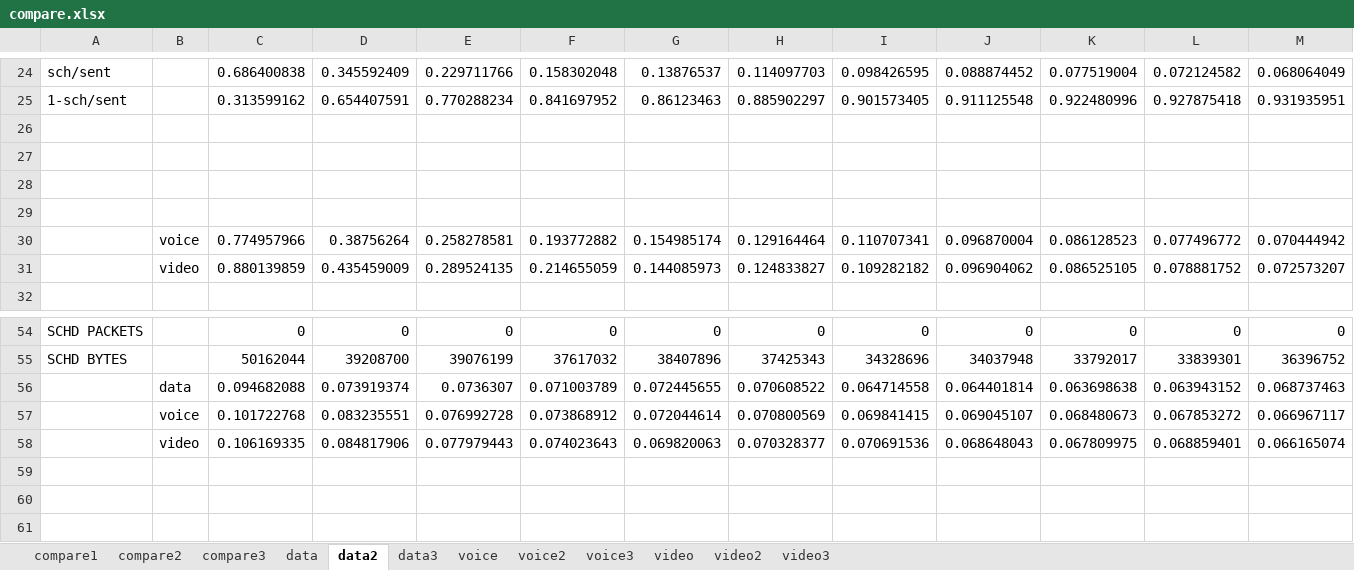
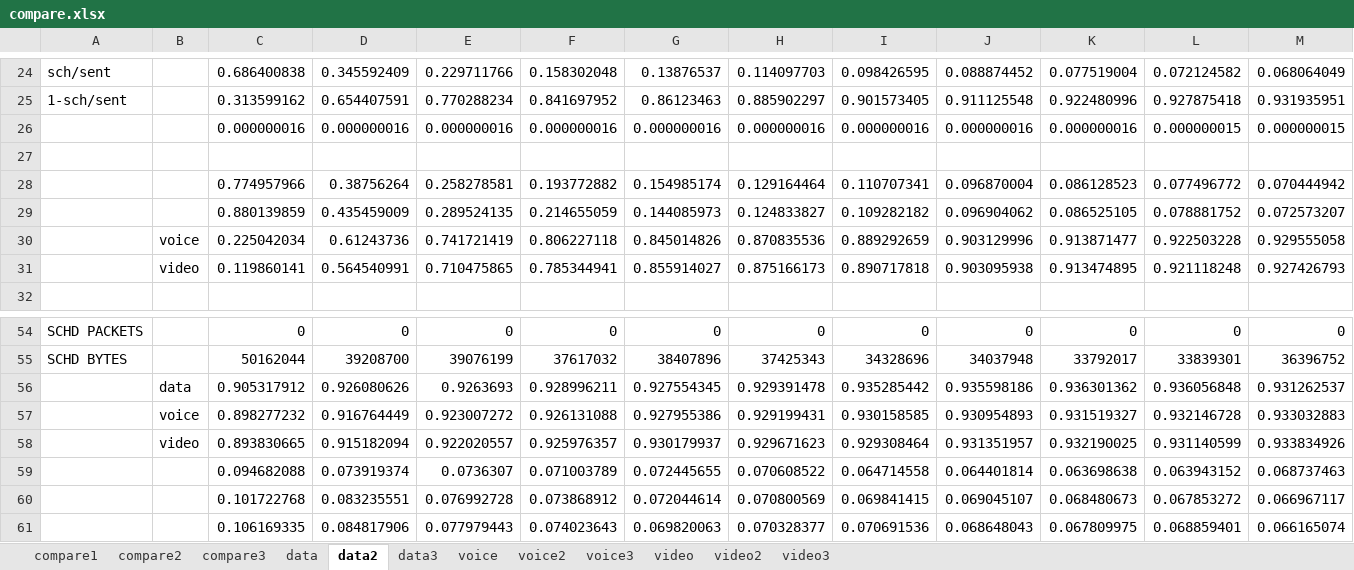
Before and after one commit to molliemurray/epon-desl, an Excel workbook: results/compare.xlsx, sheet data2, drawn as a sheet; only a part is shown, gaps mark what is left out; values as stored, in another font and other column widths than the file's, no borders; charts and pictures not drawn; removed rows and columns are numbered as before the commit, all else as after; rows hold the shown columns only; the diff covers the shown part only; the diff names each change by its address in the sheet, - before the commit and + after, or states it on an @@ line.

```diff
--- a/results/compare.xlsx (sheet data2)
+++ b/results/compare.xlsx (sheet data2)
+row 26:  |  | 0.000000016 | 0.000000016 | 0.000000016 | 0.000000016 | 0.000000016 | 0.000000016 | 0.000000016 | 0.000000016 | 0.000000016 | 0.000000015 | 0.000000015
-row 27: (empty)
-row 28: (empty)
-row 29: (empty)
-B28: voice
+B28: (empty)
-B29: video
+B29: (empty)
+row 30:  | voice | 0.225042034 | 0.61243736 | 0.741721419 | 0.806227118 | 0.845014826 | 0.870835536 | 0.889292659 | 0.903129996 | 0.913871477 | 0.922503228 | 0.929555058
+row 31:  | video | 0.119860141 | 0.564540991 | 0.710475865 | 0.785344941 | 0.855914027 | 0.875166173 | 0.890717818 | 0.903095938 | 0.913474895 | 0.921118248 | 0.927426793
+row 56:  | data | 0.905317912 | 0.926080626 | 0.9263693 | 0.928996211 | 0.927554345 | 0.929391478 | 0.935285442 | 0.935598186 | 0.936301362 | 0.936056848 | 0.931262537
+row 57:  | voice | 0.898277232 | 0.916764449 | 0.923007272 | 0.926131088 | 0.927955386 | 0.929199431 | 0.930158585 | 0.930954893 | 0.931519327 | 0.932146728 | 0.933032883
+row 58:  | video | 0.893830665 | 0.915182094 | 0.922020557 | 0.925976357 | 0.930179937 | 0.929671623 | 0.929308464 | 0.931351957 | 0.932190025 | 0.931140599 | 0.933834926
-B59: data
+B59: (empty)
-B60: voice
+B60: (empty)
-B61: video
+B61: (empty)
```
Also changed, not shown: 36 edited cells elsewhere in this sheet, formulas that keep their value, charts or pictures, 1 other file.
